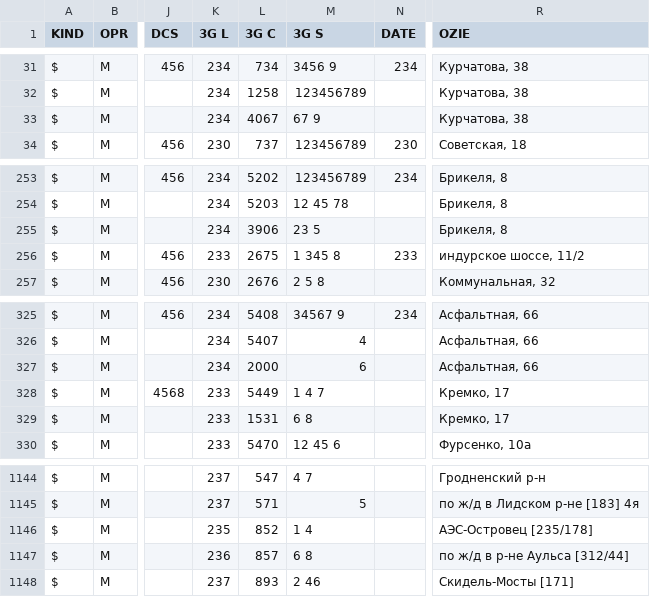
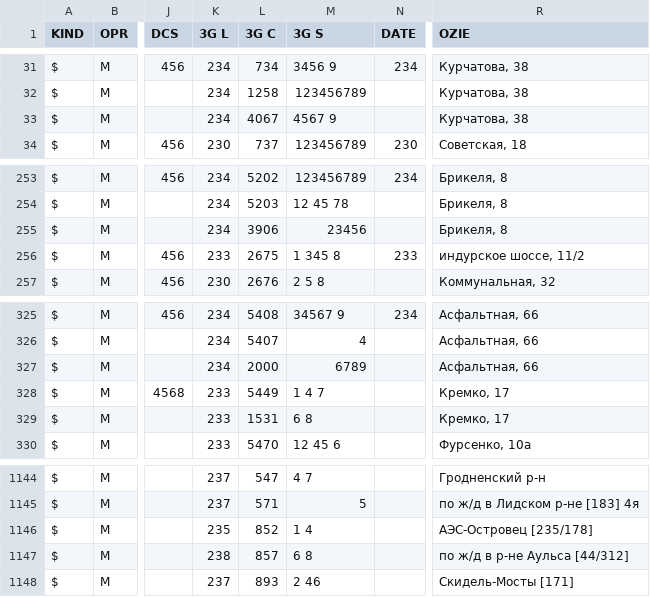
Before and after one commit to BYCellDatabase/csv, a CSV file: MTS/Grodno.csv, drawn as a sheet; only a part is shown, gaps mark what is left out; the diff names each change by its address in the sheet, - before the commit and + after, or states it on an @@ line.

Commit message:
3 files | M MTS/Grodno.csv, M MTS/Mio.csv, M Velcom/Minsk.csv

```diff
--- a/MTS/Grodno.csv
+++ b/MTS/Grodno.csv
-M33 (3G S): 67 9
+M33 (3G S): 4567 9
-M255 (3G S): 23 5
+M255 (3G S): 23456
-M327 (3G S): 6
+M327 (3G S): 6789
-K1147 (3G L): 236
+K1147 (3G L): 238
-R1147 (OZIE): по ж/д в р-не Аульса [312/44]
+R1147 (OZIE): по ж/д в р-не Аульса [44/312]
```
